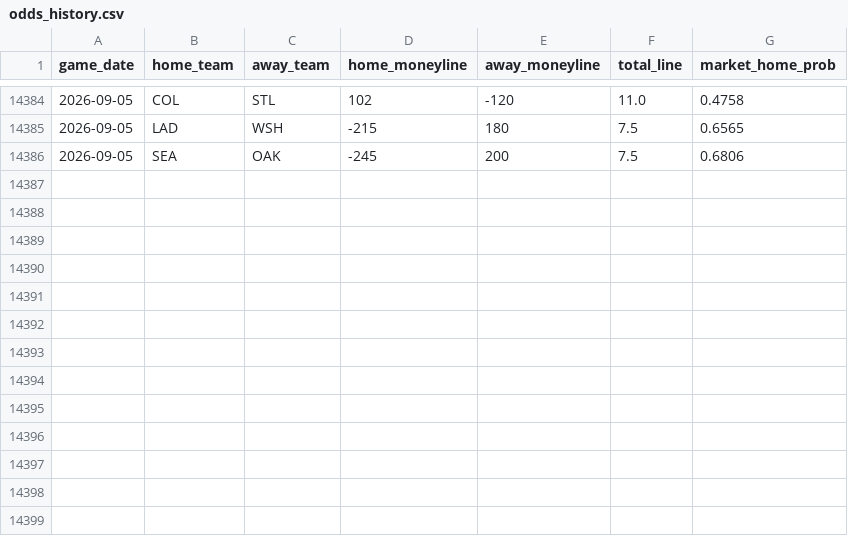
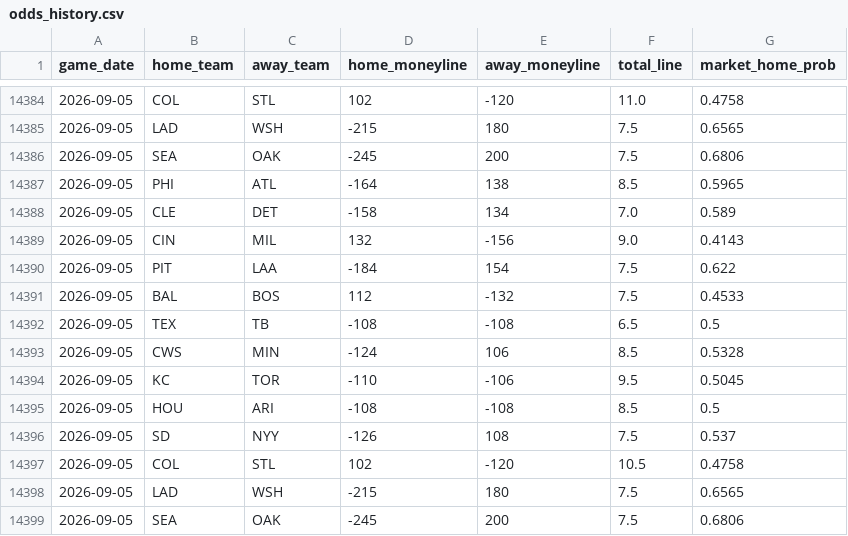
Before and after one commit to gigadon/Thats-Baseball, a CSV file: data/odds_history.csv, drawn as a sheet; only a part is shown, gaps mark what is left out.

```diff
--- a/data/odds_history.csv
+++ b/data/odds_history.csv
@@ -14386 +14386,14 @@ game_date,home_team,away_team,home_moneyline,away_moneyline,total_line,market_ho
 2026-09-05,SEA,OAK,-245,200,7.5,0.6806
+2026-09-05,PHI,ATL,-164,138,8.5,0.5965
+2026-09-05,CLE,DET,-158,134,7.0,0.589
+2026-09-05,CIN,MIL,132,-156,9.0,0.4143
+2026-09-05,PIT,LAA,-184,154,7.5,0.622
+2026-09-05,BAL,BOS,112,-132,7.5,0.4533
+2026-09-05,TEX,TB,-108,-108,6.5,0.5
+2026-09-05,CWS,MIN,-124,106,8.5,0.5328
+2026-09-05,KC,TOR,-110,-106,9.5,0.5045
+2026-09-05,HOU,ARI,-108,-108,8.5,0.5
+2026-09-05,SD,NYY,-126,108,7.5,0.537
+2026-09-05,COL,STL,102,-120,10.5,0.4758
+2026-09-05,LAD,WSH,-215,180,7.5,0.6565
+2026-09-05,SEA,OAK,-245,200,7.5,0.6806
```
Also changed, not shown: 3 other files.
